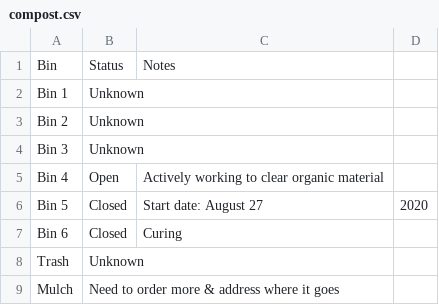
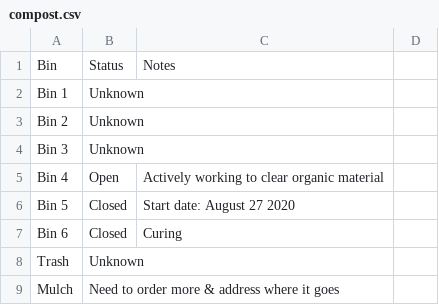
Before and after one commit to markoleszczak/markoleszczak.com, a CSV file: data/compost.csv, drawn as a sheet.

Commit message:
Update compost.csv

```diff
--- a/data/compost.csv
+++ b/data/compost.csv
@@ -5,3 +5,3 @@ Bin 3,Unknown,
 Bin 4,Open,Actively working to clear organic material
-Bin 5,Closed,Start date: August 27, 2020
+Bin 5,Closed,Start date: August 27 2020
 Bin 6,Closed,Curing
```
